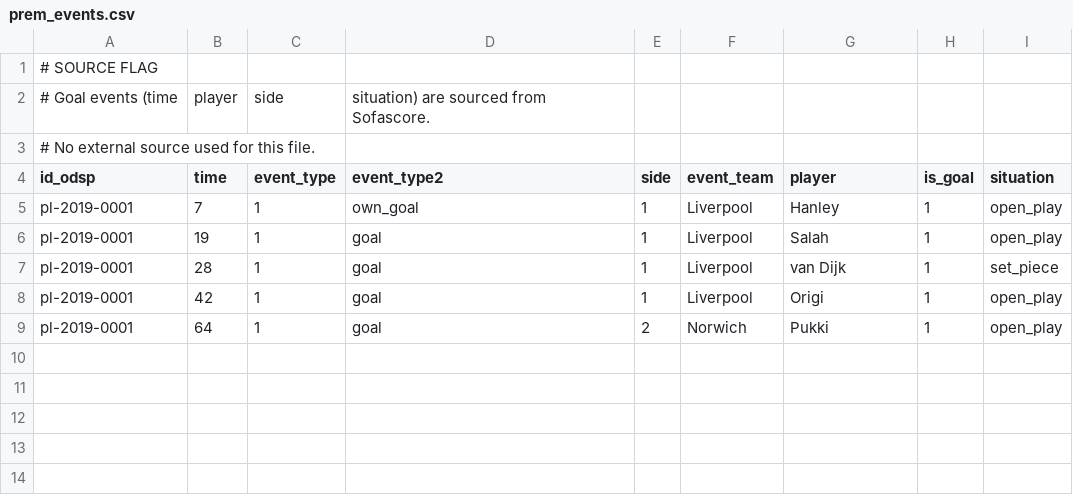
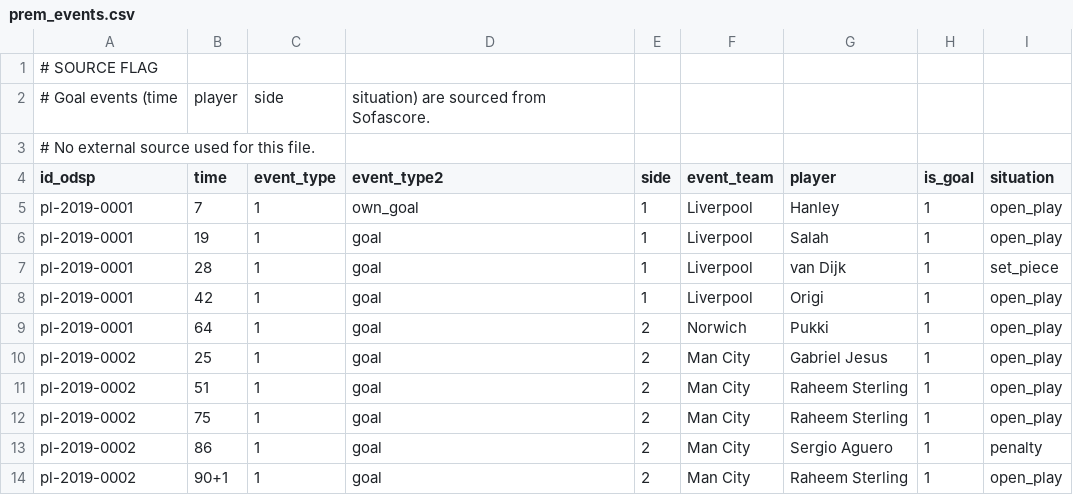
Before and after one commit to ReverseMomentum/TurnaroundIQ, a CSV file: stats/prem_events.csv, drawn as a sheet.

Commit message:
Add West Ham 0-5 Man City goal events (2019-08-10)

```diff
--- a/stats/prem_events.csv
+++ b/stats/prem_events.csv
@@ -9 +9,6 @@ pl-2019-0001,42,1,goal,1,Liverpool,Origi,1,open_play
 pl-2019-0001,64,1,goal,2,Norwich,Pukki,1,open_play
+pl-2019-0002,25,1,goal,2,Man City,Gabriel Jesus,1,open_play
+pl-2019-0002,51,1,goal,2,Man City,Raheem Sterling,1,open_play
+pl-2019-0002,75,1,goal,2,Man City,Raheem Sterling,1,open_play
+pl-2019-0002,86,1,goal,2,Man City,Sergio Aguero,1,penalty
+pl-2019-0002,90+1,1,goal,2,Man City,Raheem Sterling,1,open_play
```
